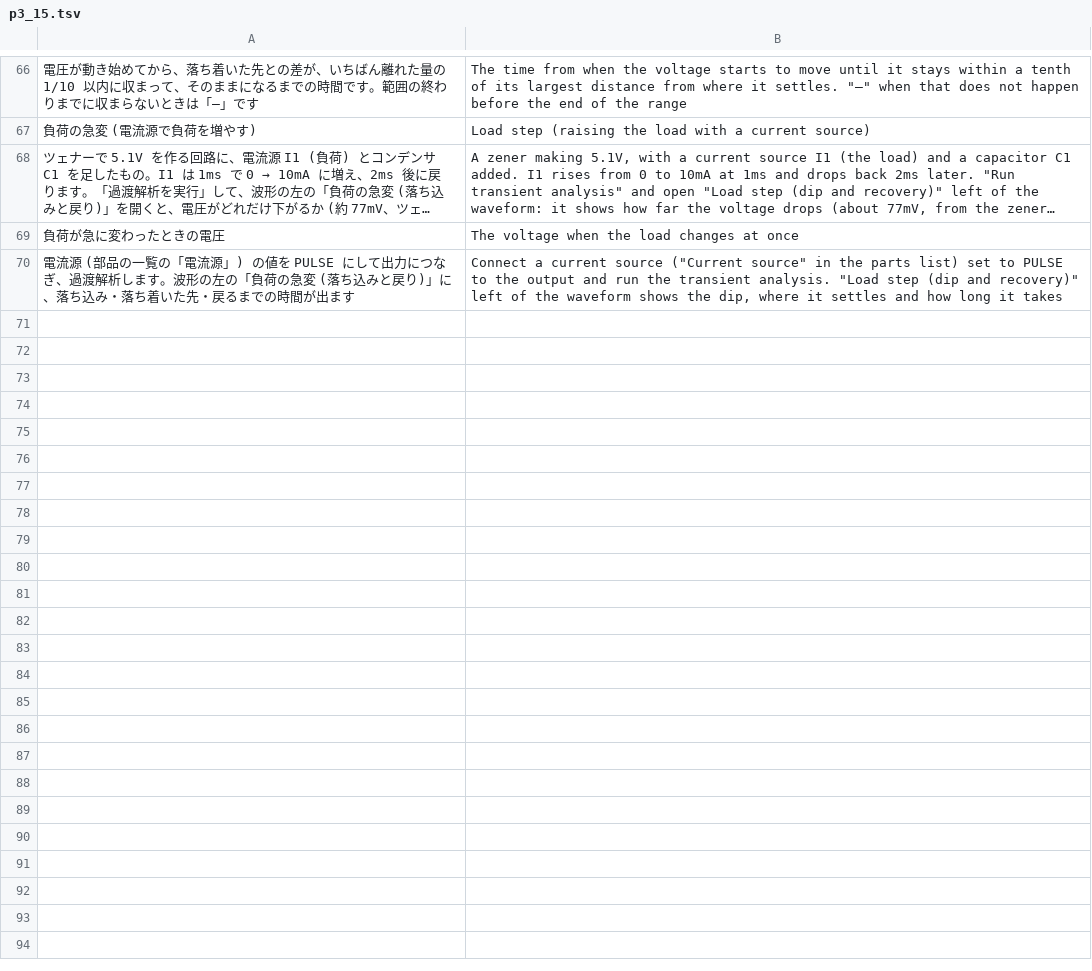
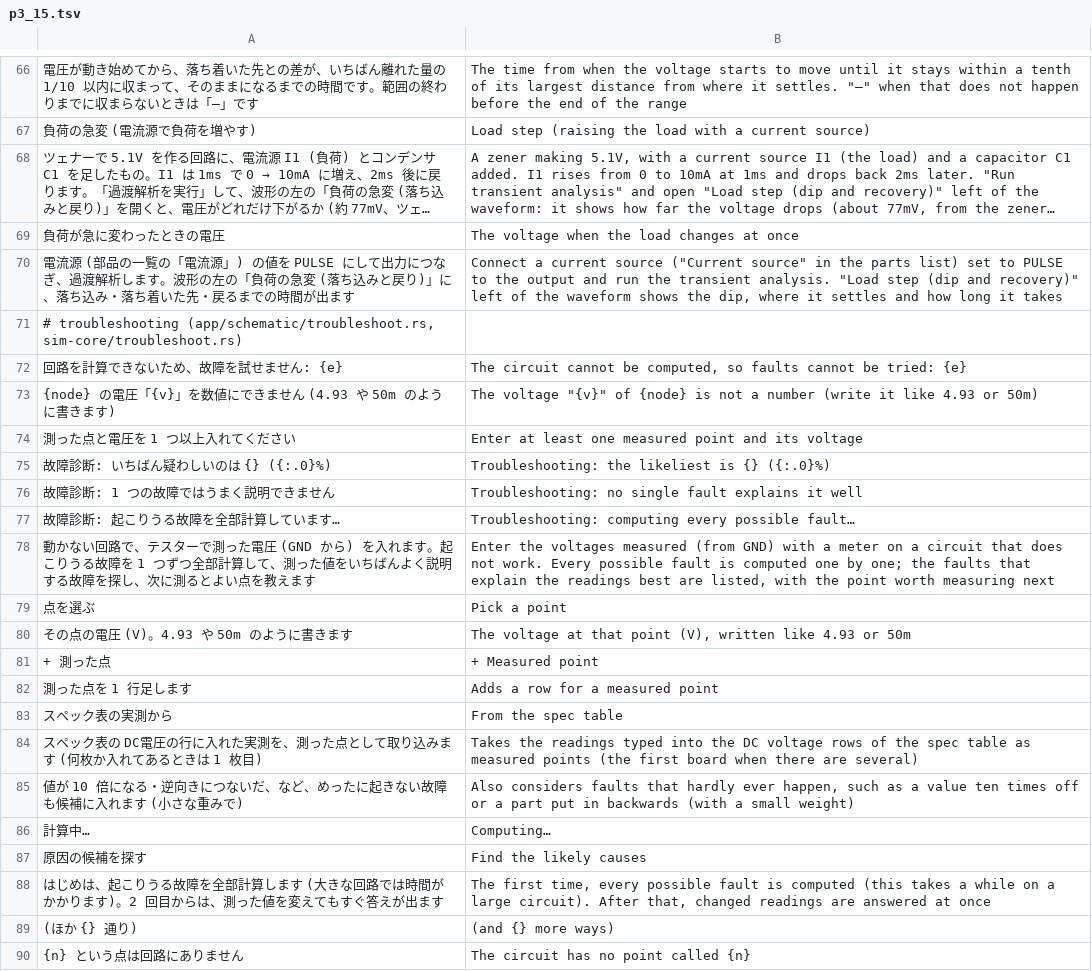
Before and after one commit to K2EXTER/circuitCad, a TSV file: crates/i18n/en/p3_15.tsv, drawn as a sheet; only a part is shown, gaps mark what is left out; long unchanged cells end in …; the diff covers the shown part only; the diff names each change by its address in the sheet, - before the commit and + after, or states it on an @@ line.

```diff
--- a/crates/i18n/en/p3_15.tsv
+++ b/crates/i18n/en/p3_15.tsv
+row 71: # troubleshooting (app/schematic/troubleshoot.rs, sim-core/troubleshoot.rs)
+row 72: 回路を計算できないため、故障を試せません: {e} | The circuit cannot be computed, so faults cannot be tried: {e}
+row 73: {node} の電圧「{v}」を数値にできません (4.93 や 50m のように書きます) | The voltage "{v}" of {node} is not a number (write it like 4.93 or 50m)
+row 74: 測った点と電圧を 1 つ以上入れてください | Enter at least one measured point and its voltage
+row 75: 故障診断: いちばん疑わしいのは {} ({:.0}%) | Troubleshooting: the likeliest is {} ({:.0}%)
+row 76: 故障診断: 1 つの故障ではうまく説明できません | Troubleshooting: no single fault explains it well
+row 77: 故障診断: 起こりうる故障を全部計算しています… | Troubleshooting: computing every possible fault…
+row 78: 動かない回路で、テスターで測った電圧 (GND から) を入れます。起こりうる故障を 1 つずつ全部計算して、測った値をいちばんよく説明する故障を探し、次に測るとよい点を教えます | Enter the voltages measured (from GND) with a meter on a circuit that does not work. Every possible fault is computed one by one; the faults that explain the readings best are listed, with the point worth measuring next
+row 79: 点を選ぶ | Pick a point
+row 80: その点の電圧 (V)。4.93 や 50m のように書きます | The voltage at that point (V), written like 4.93 or 50m
+row 81: + 測った点 | + Measured point
+row 82: 測った点を 1 行足します | Adds a row for a measured point
+row 83: スペック表の実測から | From the spec table
+row 84: スペック表の DC電圧の行に入れた実測を、測った点として取り込みます (何枚か入れてあるときは 1 枚目) | Takes the readings typed into the DC voltage rows of the spec table as measured points (the first board when there are several)
+row 85: 値が 10 倍になる・逆向きにつないだ、など、めったに起きない故障も候補に入れます (小さな重みで) | Also considers faults that hardly ever happen, such as a value ten times off or a part put in backwards (with a small weight)
+row 86: 計算中… | Computing…
+row 87: 原因の候補を探す | Find the likely causes
+row 88: はじめは、起こりうる故障を全部計算します (大きな回路では時間がかかります)。2 回目からは、測った値を変えてもすぐ答えが出ます | The first time, every possible fault is computed (this takes a while on a large circuit). After that, changed readings are answered at once
+row 89: (ほか {} 通り) | (and {} more ways)
+row 90: {n} という点は回路にありません | The circuit has no point called {n}
```
Also changed, not shown: 17 added rows elsewhere in this file, 15 other files.
